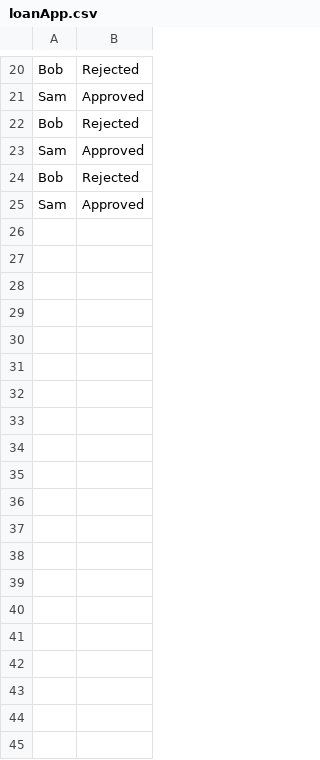
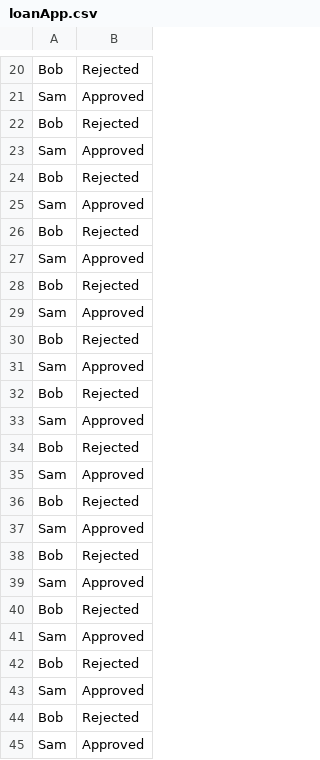
Before and after one commit to mrinmoyblr1/API_Automation_Python, a CSV file: utilities/loanApp.csv, drawn as a sheet; only a part is shown, gaps mark what is left out; the diff covers the shown part only.

```diff
--- a/utilities/loanApp.csv
+++ b/utilities/loanApp.csv
@@ -25 +25,21 @@ Bob,Rejected
 Sam,Approved
+Bob,Rejected
+Sam,Approved
+Bob,Rejected
+Sam,Approved
+Bob,Rejected
+Sam,Approved
+Bob,Rejected
+Sam,Approved
+Bob,Rejected
+Sam,Approved
+Bob,Rejected
+Sam,Approved
+Bob,Rejected
+Sam,Approved
+Bob,Rejected
+Sam,Approved
+Bob,Rejected
+Sam,Approved
+Bob,Rejected
+Sam,Approved
```
Also changed, not shown: 14 added rows elsewhere in this file, 2 other files.
